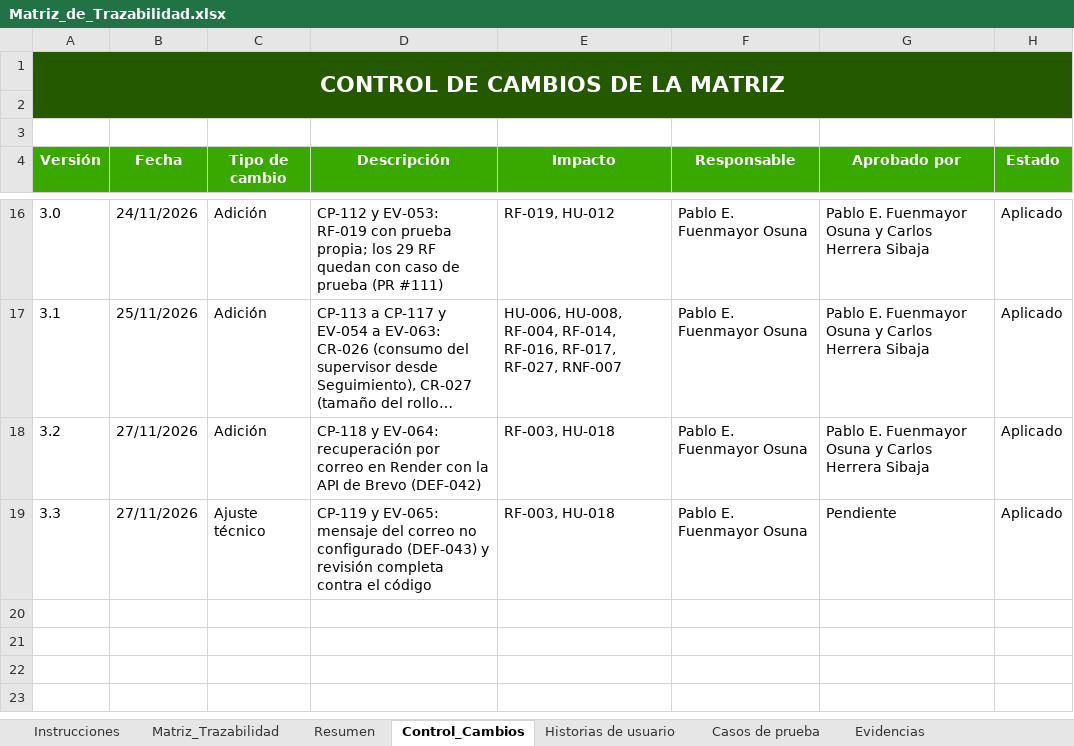
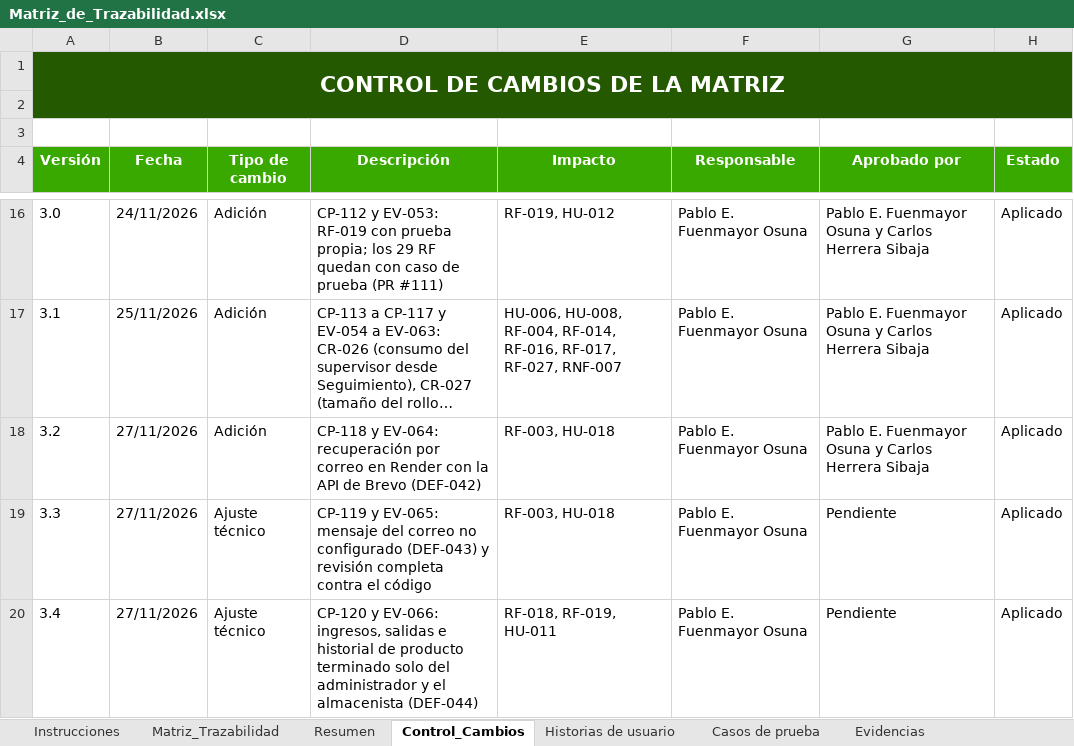
Before and after one commit to Pafuna08/MEVIPLAST-NODEJS, an Excel workbook: docs/Documentacion_Proyecto_ADSO/02_Requisitos/Matriz_de_Trazabilidad.xlsx, sheet Control_Cambios, drawn as a sheet; only a part is shown, gaps mark what is left out; long unchanged cells end in …; values as stored, in another font and other column widths than the file's, no borders; the diff names each change by its address in the sheet, - before the commit and + after, or states it on an @@ line.

```diff
--- a/docs/Documentacion_Proyecto_ADSO/02_Requisitos/Matriz_de_Trazabilidad.xlsx (sheet Control_Cambios)
+++ b/docs/Documentacion_Proyecto_ADSO/02_Requisitos/Matriz_de_Trazabilidad.xlsx (sheet Control_Cambios)
+row 20: 3.4 | 27/11/2026 | Ajuste técnico | CP-120 y EV-066: ingresos, salidas e historial de producto terminado solo del administrador y el almacenista (DEF-044) | RF-018, RF-019, HU-011 | Pablo E. Fuenmayor Osuna | Pendiente | Aplicado
```
Also changed, not shown: sheet Evidencias, sheet Casos de prueba, sheet Matriz_Trazabilidad, docs/Documentacion_Proyecto_ADSO/00_Gobierno_Documental/Indice_Maestro.xlsx, docs/Documentacion_Proyecto_ADSO/07_Evaluacion/Lista_de_Chequeo_Final.xlsx, 31 other files.
